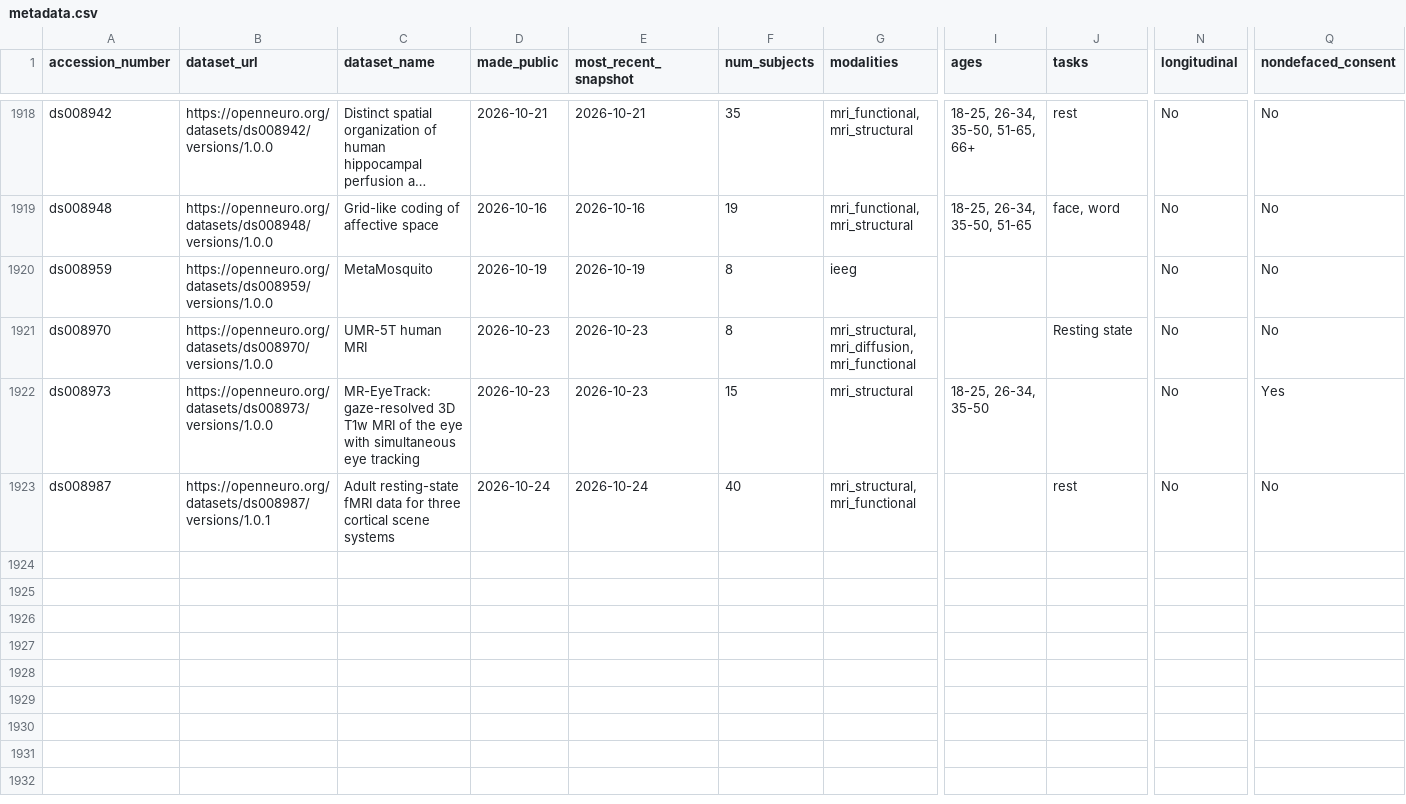
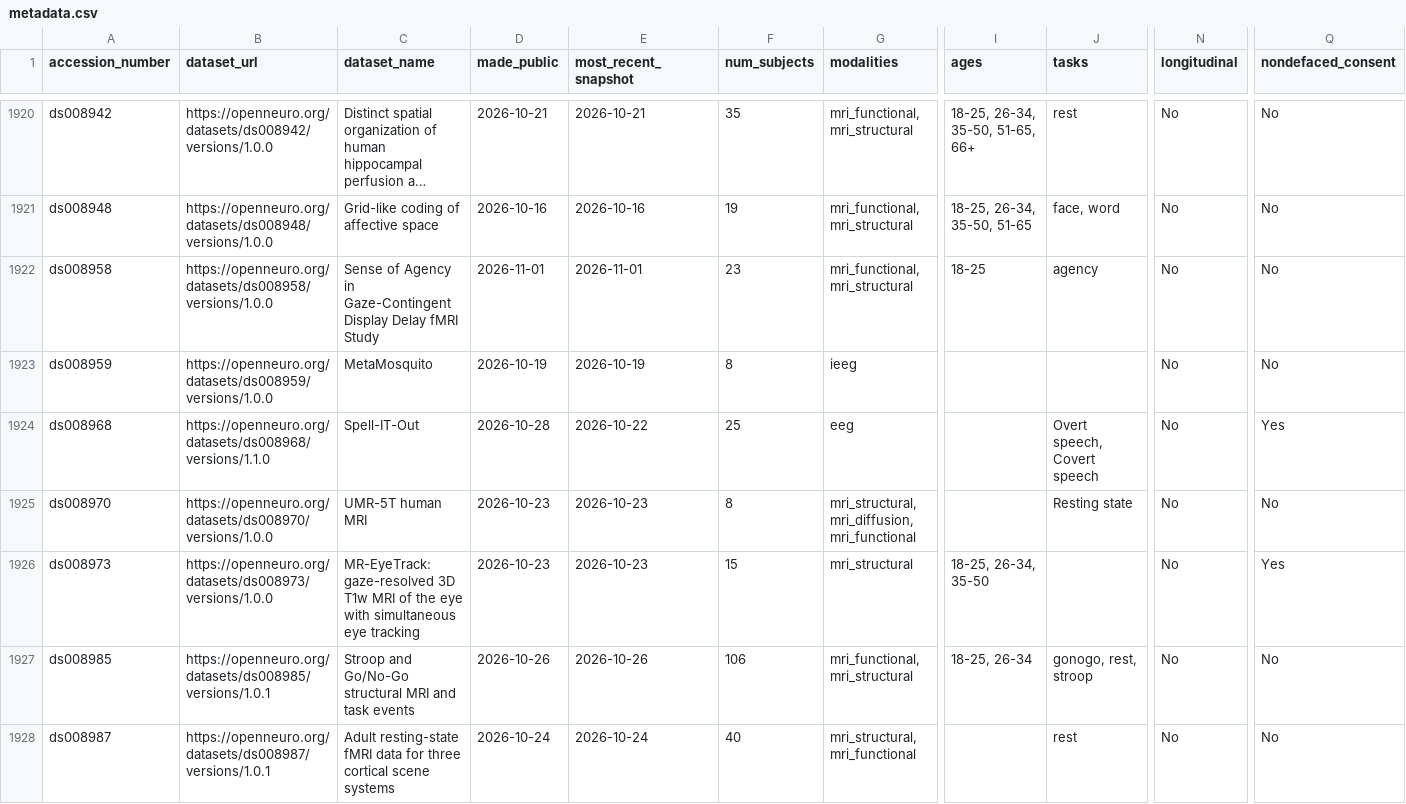
Before and after one commit to jbwexler/openneuro_metadata, a CSV file: metadata.csv, drawn as a sheet; only a part is shown, gaps mark what is left out; long unchanged cells end in …; rows hold the shown columns only; the diff covers the shown part only; the diff names each change by its address in the sheet, - before the commit and + after, or states it on an @@ line.

Commit message:
Automatic update via github workflow

```diff
--- a/metadata.csv
+++ b/metadata.csv
+row 1922: ds008958 | https://openneuro.org/datasets/ds008958/versions/1.0.0 | Sense of Agency in Gaze-Contingent Display Delay fMRI Study | 2026-11-01 | 2026-11-01 | 23 | mri_functional, mri_structural | 18-25 | agency | No | No
+row 1924: ds008968 | https://openneuro.org/datasets/ds008968/versions/1.1.0 | Spell-IT-Out | 2026-10-28 | 2026-10-22 | 25 | eeg |  | Overt speech, Covert speech | No | Yes
+row 1927: ds008985 | https://openneuro.org/datasets/ds008985/versions/1.0.1 | Stroop and Go/No-Go structural MRI and task events | 2026-10-26 | 2026-10-26 | 106 | mri_functional, mri_structural | 18-25, 26-34 | gonogo, rest, stroop | No | No
```
Also changed, not shown: 6 added rows and 24 edited cells elsewhere in this file.
